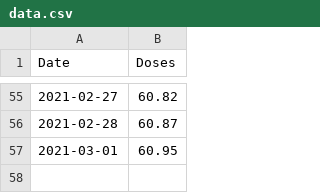
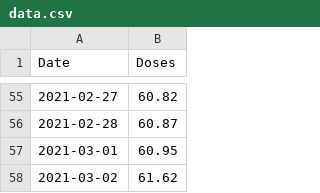
Before and after one commit to humaidq/areweherdimmuneyet, a CSV file: data.csv, drawn as a sheet; only a part is shown, gaps mark what is left out; the diff names each change by its address in the sheet, - before the commit and + after, or states it on an @@ line.

Commit message:
Add today's entry

```diff
--- a/data.csv
+++ b/data.csv
+row 58: 2021-03-02 | 61.62
```
